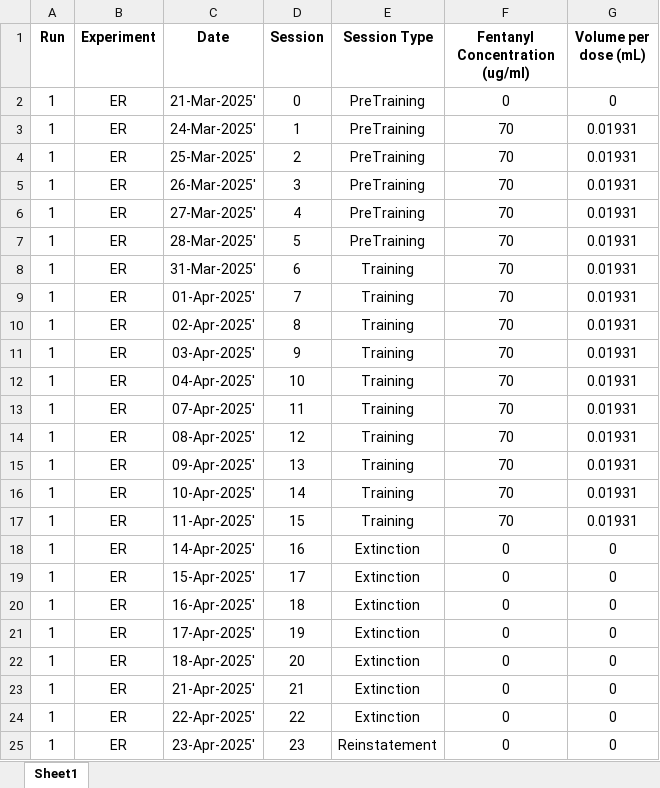
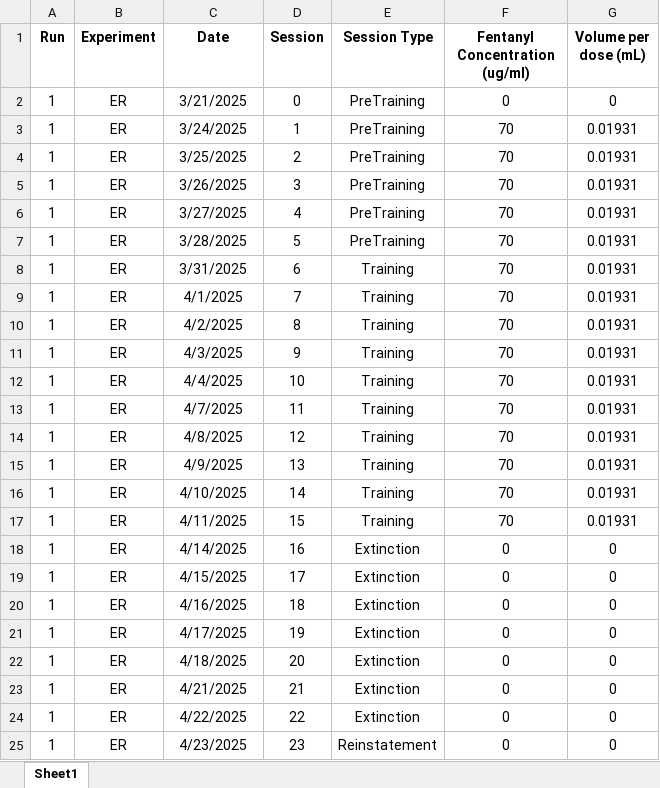
Before and after one commit to schleuf/CoffeyBehavior_Rat_LHbTargets, an Excel workbook: Experiment Key.xlsx, sheet Sheet1, drawn as a sheet; values as stored, in another font and other column widths than the file's, no borders; table styles not drawn; the diff names each change by its address in the sheet, - before the commit and + after, or states it on an @@ line.

```diff
--- a/Experiment Key.xlsx (sheet Sheet1)
+++ b/Experiment Key.xlsx (sheet Sheet1)
-C2 (Date): 21-Mar-2025'
+C2 (Date): 3/21/2025
-C3 (Date): 24-Mar-2025'
+C3 (Date): 3/24/2025
-C4 (Date): 25-Mar-2025'
+C4 (Date): 3/25/2025
-C5 (Date): 26-Mar-2025'
+C5 (Date): 3/26/2025
-C6 (Date): 27-Mar-2025'
+C6 (Date): 3/27/2025
-C7 (Date): 28-Mar-2025'
+C7 (Date): 3/28/2025
-C8 (Date): 31-Mar-2025'
+C8 (Date): 3/31/2025
-C9 (Date): 01-Apr-2025'
+C9 (Date): 4/1/2025
-C10 (Date): 02-Apr-2025'
+C10 (Date): 4/2/2025
-C11 (Date): 03-Apr-2025'
+C11 (Date): 4/3/2025
-C12 (Date): 04-Apr-2025'
+C12 (Date): 4/4/2025
-C13 (Date): 07-Apr-2025'
+C13 (Date): 4/7/2025
-C14 (Date): 08-Apr-2025'
+C14 (Date): 4/8/2025
-C15 (Date): 09-Apr-2025'
+C15 (Date): 4/9/2025
-C16 (Date): 10-Apr-2025'
+C16 (Date): 4/10/2025
-C17 (Date): 11-Apr-2025'
+C17 (Date): 4/11/2025
-C18 (Date): 14-Apr-2025'
+C18 (Date): 4/14/2025
-C19 (Date): 15-Apr-2025'
+C19 (Date): 4/15/2025
-C20 (Date): 16-Apr-2025'
+C20 (Date): 4/16/2025
-C21 (Date): 17-Apr-2025'
+C21 (Date): 4/17/2025
-C22 (Date): 18-Apr-2025'
+C22 (Date): 4/18/2025
-C23 (Date): 21-Apr-2025'
+C23 (Date): 4/21/2025
-C24 (Date): 22-Apr-2025'
+C24 (Date): 4/22/2025
-C25 (Date): 23-Apr-2025'
+C25 (Date): 4/23/2025
```
Also changed, not shown: Coffey R00 Master Key.xlsx, Outputs/Exp_all_Run_all_exclusions/Behavior Tables/run_all_exp_ER_GroupStats.xlsx, 15 other files.
